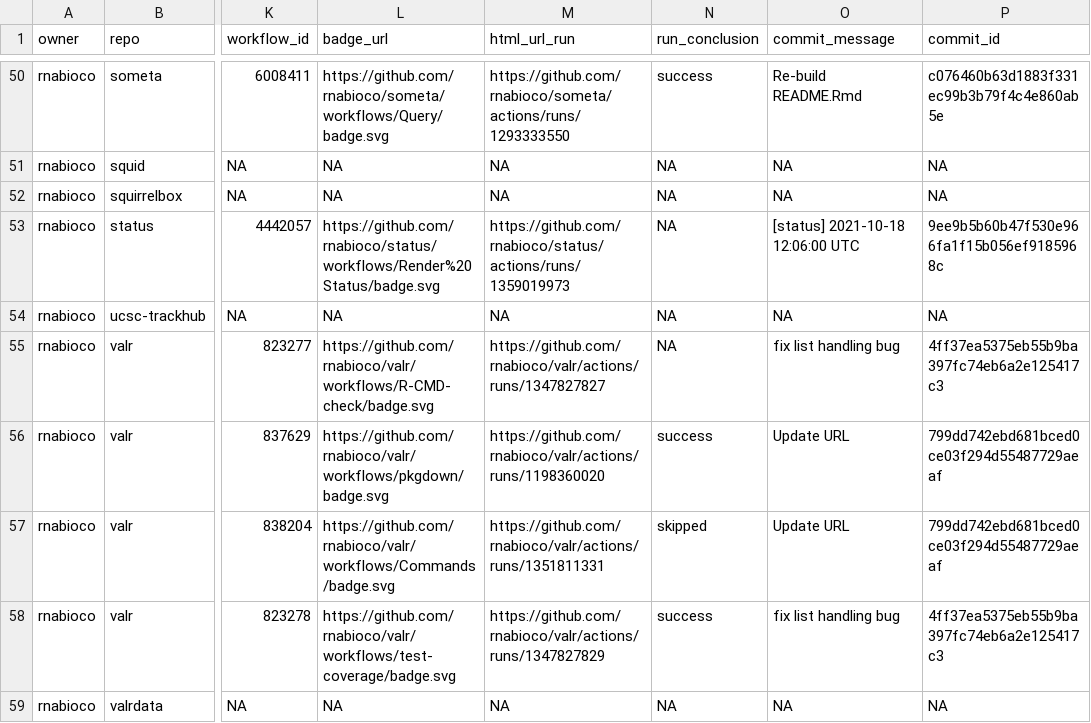
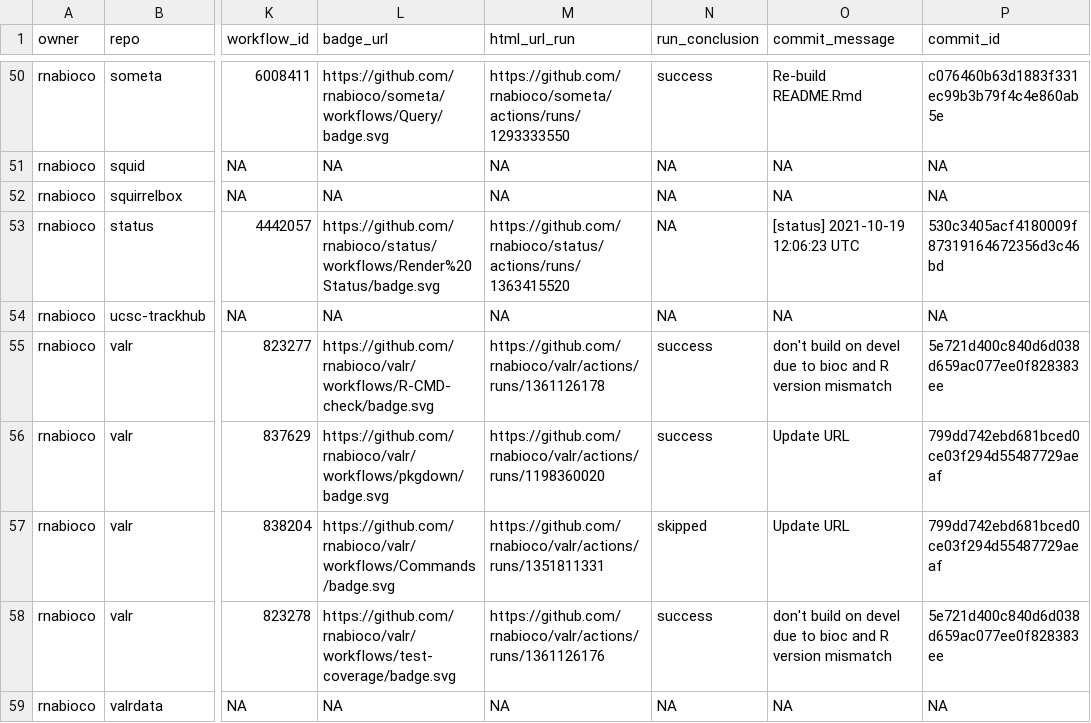
Before and after one commit to rnabioco/status, a CSV file: repos.csv, drawn as a sheet; only a part is shown, gaps mark what is left out; the diff names each change by its address in the sheet, - before the commit and + after, or states it on an @@ line.

```diff
--- a/repos.csv
+++ b/repos.csv
-M53 (html_url_run): https://github.com/rnabioco/status/actions/runs/1359019973
+M53 (html_url_run): https://github.com/rnabioco/status/actions/runs/1363415520
-O53 (commit_message): [status] 2021-10-18 12:06:00 UTC
+O53 (commit_message): [status] 2021-10-19 12:06:23 UTC
-P53 (commit_id): 9ee9b5b60b47f530e966fa1f15b056ef9185968c
+P53 (commit_id): 530c3405acf4180009f87319164672356d3c46bd
-M55 (html_url_run): https://github.com/rnabioco/valr/actions/runs/1347827827
+M55 (html_url_run): https://github.com/rnabioco/valr/actions/runs/1361126178
-N55 (run_conclusion): NA
+N55 (run_conclusion): success
-O55 (commit_message): fix list handling bug
+O55 (commit_message): don't build on devel due to bioc and R version mismatch
-P55 (commit_id): 4ff37ea5375eb55b9ba397fc74eb6a2e125417c3
+P55 (commit_id): 5e721d400c840d6d038d659ac077ee0f828383ee
-M58 (html_url_run): https://github.com/rnabioco/valr/actions/runs/1347827829
+M58 (html_url_run): https://github.com/rnabioco/valr/actions/runs/1361126176
-O58 (commit_message): fix list handling bug
+O58 (commit_message): don't build on devel due to bioc and R version mismatch
-P58 (commit_id): 4ff37ea5375eb55b9ba397fc74eb6a2e125417c3
+P58 (commit_id): 5e721d400c840d6d038d659ac077ee0f828383ee
```
Also changed, not shown: 1 other file.
